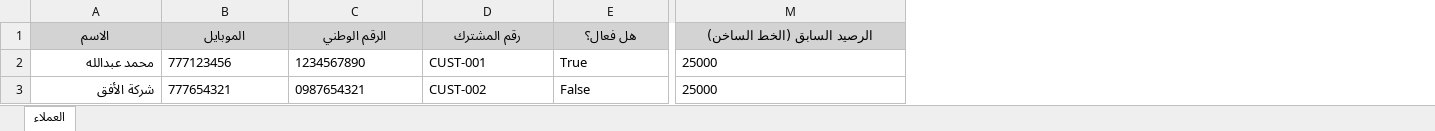
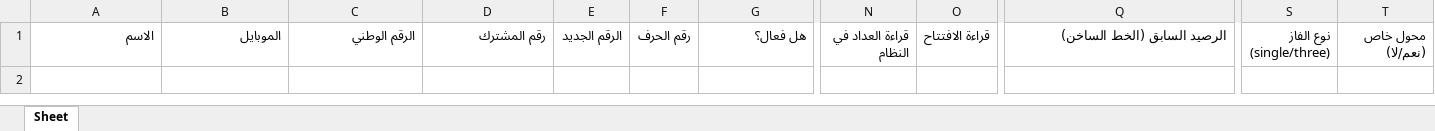
Before and after one commit to Mersaal8484/Billing, an Excel workbook: utility_core/static/src/Migration_Template.xlsx, sheet Sheet, drawn as a sheet; only a part is shown, gaps mark what is left out; values as stored, in another font and other column widths than the file's, no borders; removed rows and columns are numbered as before the commit, all else as after; rows hold the shown columns only; the diff covers the shown part only; the diff names each change by its address in the sheet, - before the commit and + after, or states it on an @@ line.

```diff
--- a/utility_core/static/src/Migration_Template.xlsx (sheet Sheet)
+++ b/utility_core/static/src/Migration_Template.xlsx (sheet Sheet)
-sheet tab: العملاء
+sheet tab: Sheet
+column E, row 1: الرقم الجديد
+column F, row 1: رقم الحرف
+column N, row 1: قراءة العداد في النظام
+column O, row 1: قراءة الافتتاح
+column S, row 1: نوع الفاز (single/three)
+column T, row 1: محول خاص (نعم/لا)
@@ A1:D1 fill: #D3D3D3 → none, bold: on → off, alignment: center → right @@
@@ G1 fill: #D3D3D3 → none, bold: on → off, alignment: center → right @@
@@ Q1 fill: #D3D3D3 → none, bold: on → off, alignment: center → right @@
-row 2: محمد عبدالله | 777123456 | 1234567890 | CUST-001 | True | 25000
-row 3: شركة الأفق | 777654321 | 0987654321 | CUST-002 | False | 25000
```
Also changed, not shown: cell formats elsewhere in this sheet, 32 other files.
